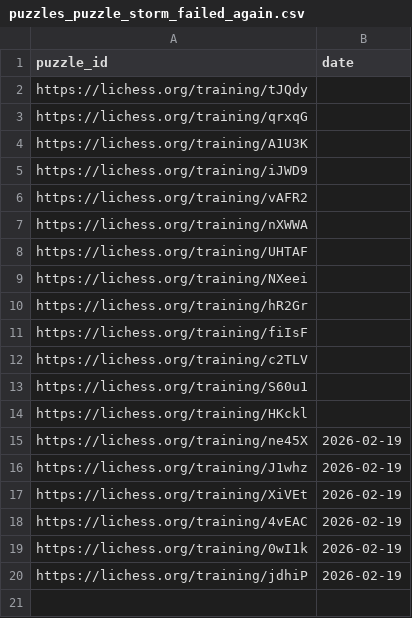
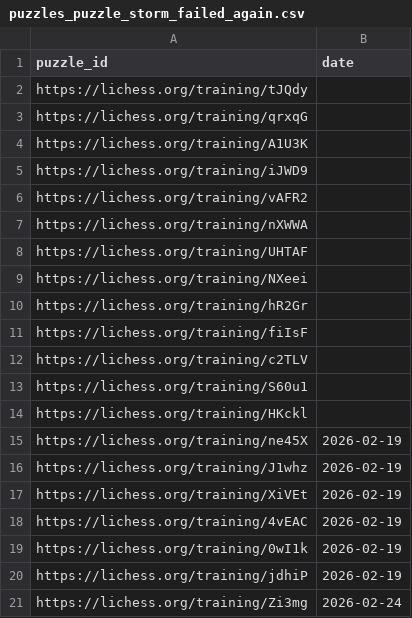
Before and after one commit to IsaacVerm/lichess-data, a CSV file: data/raw/puzzles_puzzle_storm_failed_again.csv, drawn as a sheet.

Commit message:
update puzzles_puzzle_storm_failed_again.csv

```diff
--- a/data/raw/puzzles_puzzle_storm_failed_again.csv
+++ b/data/raw/puzzles_puzzle_storm_failed_again.csv
@@ -20 +20,2 @@ https://lichess.org/training/0wI1k,"2026-02-19"
 https://lichess.org/training/jdhiP,"2026-02-19"
+https://lichess.org/training/Zi3mg,"2026-02-24"
```
